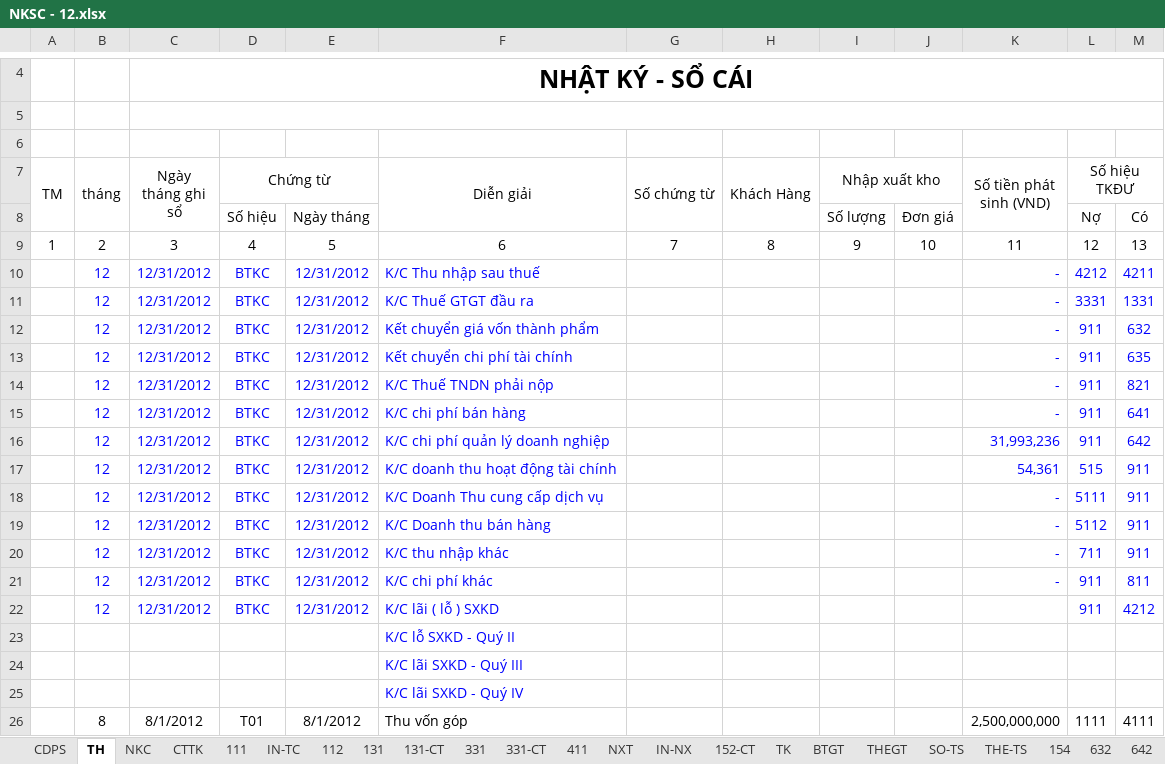
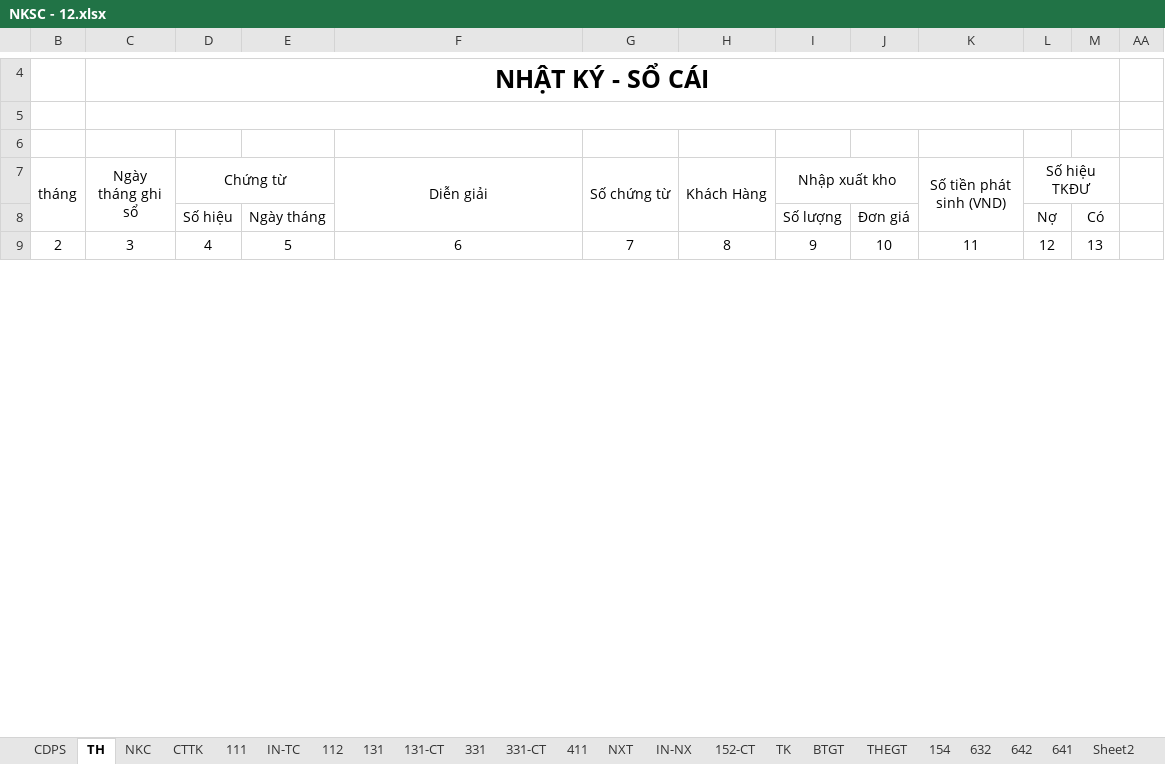
Before and after one commit to vuphuong11/KIM-DUNG-PHAT, an Excel workbook: SO SACH/3702076037/2012/NKSC - 12.xlsx, sheet TH, drawn as a sheet; only a part is shown, gaps mark what is left out; values as stored, in another font and other column widths than the file's, no borders; removed rows and columns are numbered as before the commit, all else as after; the diff covers the shown part only; the diff names each change by its address in the sheet, - before the commit and + after, or states it on an @@ line.

```diff
--- a/SO SACH/3702076037/2012/NKSC - 12.xlsx (sheet TH)
+++ b/SO SACH/3702076037/2012/NKSC - 12.xlsx (sheet TH)
-sheet tab: SO-TS
-sheet tab: THE-TS
@@ column A (TM) hidden, row 9: 1 @@
+column AA, empty
@@ row 10 hidden:  | 12 | 12/31/2012 | BTKC | 12/31/2012 | K/C Thu nhập sau thuế |  |  |  |  | - | 4212 | 4211 @@
-row 11:  | 12 | 12/31/2012 | BTKC | 12/31/2012 | K/C Thuế GTGT đầu ra |  |  |  |  | - | 3331 | 1331
-row 12:  | 12 | 12/31/2012 | BTKC | 12/31/2012 | Kết chuyển giá vốn thành phẩm |  |  |  |  | - | 911 | 632
@@ row 13 hidden:  | 12 | 12/31/2012 | BTKC | 12/31/2012 | Kết chuyển chi phí tài chính |  |  |  |  | - | 911 | 635 @@
@@ row 14 hidden:  | 12 | 12/31/2012 | BTKC | 12/31/2012 | K/C Thuế TNDN phải nộp |  |  |  |  | - | 911 | 821 @@
@@ row 15 hidden:  | 12 | 12/31/2012 | BTKC | 12/31/2012 | K/C chi phí bán hàng |  |  |  |  | - | 911 | 641 @@
-row 16:  | 12 | 12/31/2012 | BTKC | 12/31/2012 | K/C chi phí quản lý doanh nghiệp |  |  |  |  | 31,993,236 | 911 | 642
@@ row 17 hidden:  | 12 | 12/31/2012 | BTKC | 12/31/2012 | K/C doanh thu hoạt động tài chính |  |  |  |  | 54,361 | 515 | 911 @@
@@ row 18 hidden:  | 12 | 12/31/2012 | BTKC | 12/31/2012 | K/C Doanh Thu cung cấp dịch vụ |  |  |  |  | - | 5111 | 911 @@
-row 19:  | 12 | 12/31/2012 | BTKC | 12/31/2012 | K/C Doanh thu bán hàng |  |  |  |  | - | 5112 | 911
@@ row 20 hidden:  | 12 | 12/31/2012 | BTKC | 12/31/2012 | K/C thu nhập khác |  |  |  |  | - | 711 | 911 @@
@@ row 21 hidden:  | 12 | 12/31/2012 | BTKC | 12/31/2012 | K/C chi phí khác |  |  |  |  | - | 911 | 811 @@
-row 22:  | 12 | 12/31/2012 | BTKC | 12/31/2012 | K/C lãi ( lỗ ) SXKD |  |  |  |  |  | 911 | 4212
@@ row 23 hidden:  |  |  |  |  | K/C lỗ SXKD - Quý II @@
@@ row 24 hidden:  |  |  |  |  | K/C lãi SXKD - Quý III @@
@@ row 25 hidden:  |  |  |  |  | K/C lãi SXKD - Quý IV @@
@@ row 26 hidden:  | 8 | 8/1/2012 | T01 | 8/1/2012 | Thu vốn góp |  |  |  |  | 2,500,000,000 | 1111 | 4111 @@
```
Also changed, not shown: 2 added rows, 403 removed rows, 55 hidden or unhidden rows and 13 edited cells elsewhere in this sheet, sheet BTGT, sheet NXT, sheet 152-CT, sheet CTTK, sheet NKC, sheet 111, 6 more sheets, formulas that keep their value, hidden cells, 1 other file.
